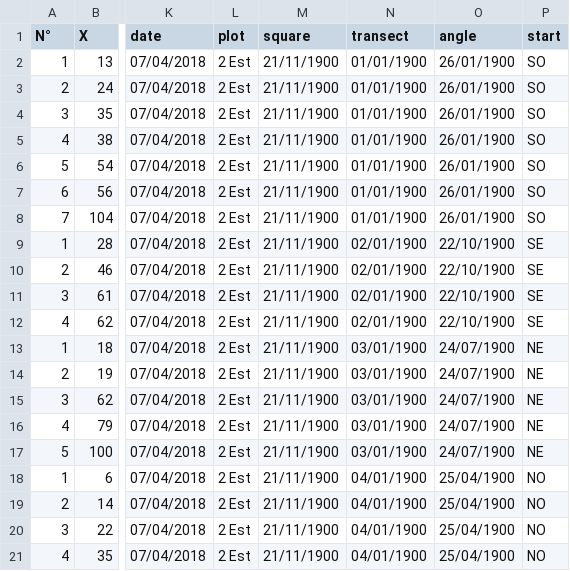
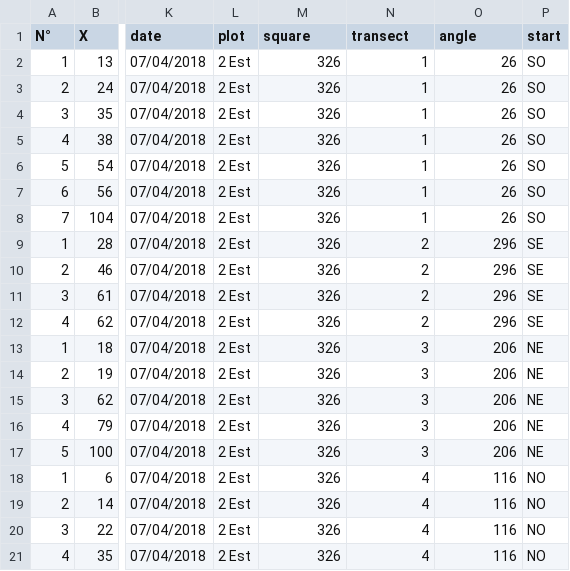
Before and after one commit to AimeKouassi/Congo, a CSV file: analyses/c326.csv, drawn as a sheet; only a part is shown, gaps mark what is left out; the diff names each change by its address in the sheet, - before the commit and + after, or states it on an @@ line.

Commit message:
with new data

```diff
--- a/analyses/c326.csv
+++ b/analyses/c326.csv
-M2:M21 (square): 21/11/1900
+M2:M21 (square): 326
-N2:N8 (transect): 01/01/1900
+N2:N8 (transect): 1
-O2:O8 (angle): 26/01/1900
+O2:O8 (angle): 26
-N9:N12 (transect): 02/01/1900
+N9:N12 (transect): 2
-O9:O12 (angle): 22/10/1900
+O9:O12 (angle): 296
-N13:N17 (transect): 03/01/1900
+N13:N17 (transect): 3
-O13:O17 (angle): 24/07/1900
+O13:O17 (angle): 206
-N18:N21 (transect): 04/01/1900
+N18:N21 (transect): 4
-O18:O21 (angle): 25/04/1900
+O18:O21 (angle): 116
```
Also changed, not shown: analyses/c113.csv, analyses/c133.csv, 2 other files.
